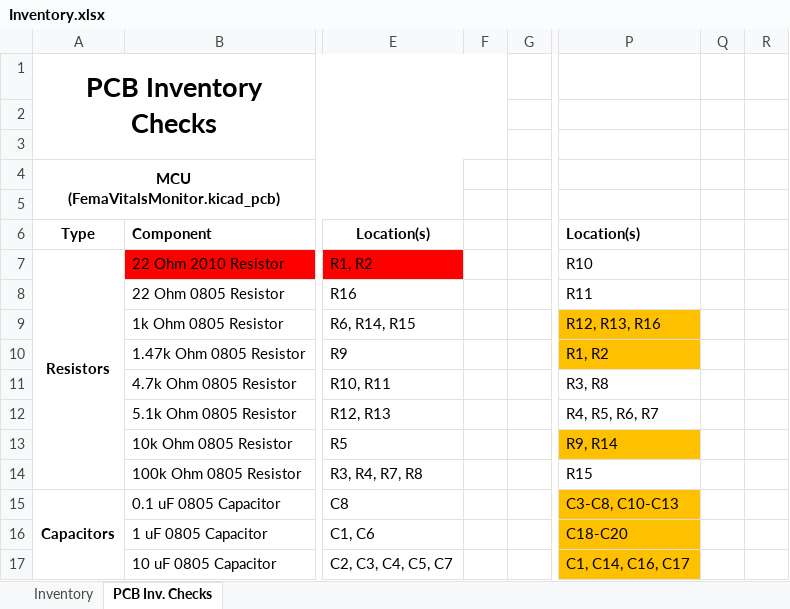
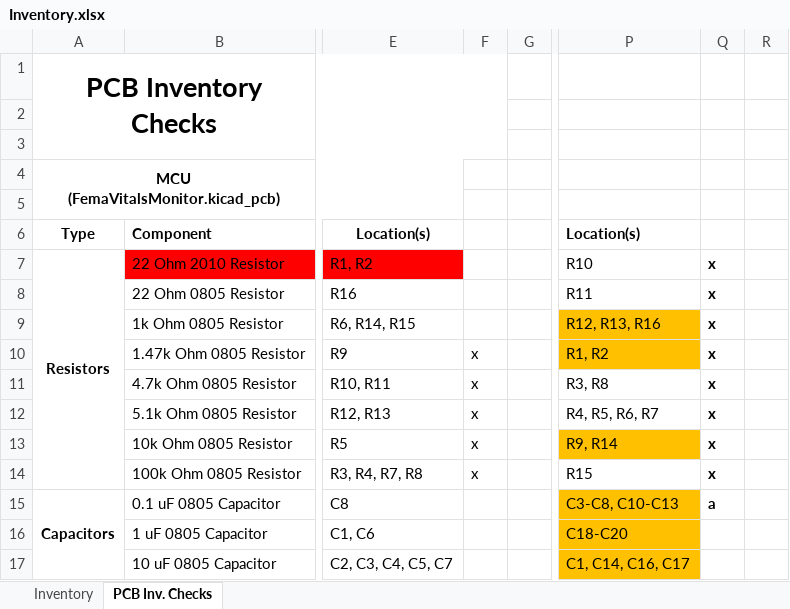
Before and after one commit to PwndaThePwner/Hydration, an Excel workbook: Inventory.xlsx, sheet PCB Inv. Checks, drawn as a sheet; only a part is shown, gaps mark what is left out; values as stored, in another font and other column widths than the file's, no borders; the diff names each change by its address in the sheet, - before the commit and + after, or states it on an @@ line.

Commit message:
3/9 update

```diff
--- a/Inventory.xlsx (sheet PCB Inv. Checks)
+++ b/Inventory.xlsx (sheet PCB Inv. Checks)
-Q7:Q14: (empty)
+Q7:Q14: x
-F10:F14: (empty)
+F10:F14: x
-Q15: (empty)
+Q15: a
```
